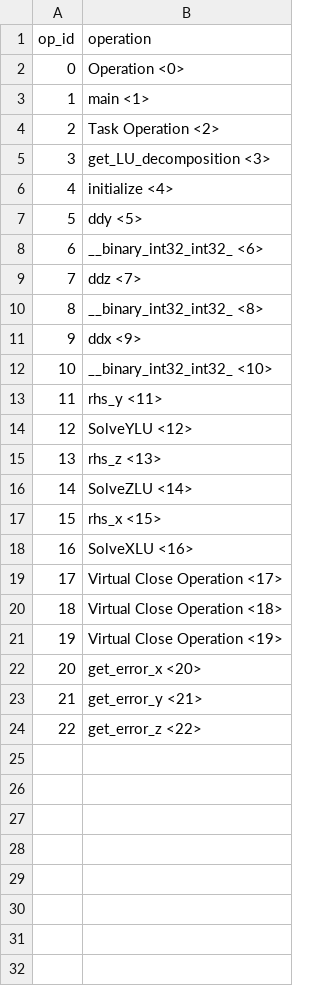
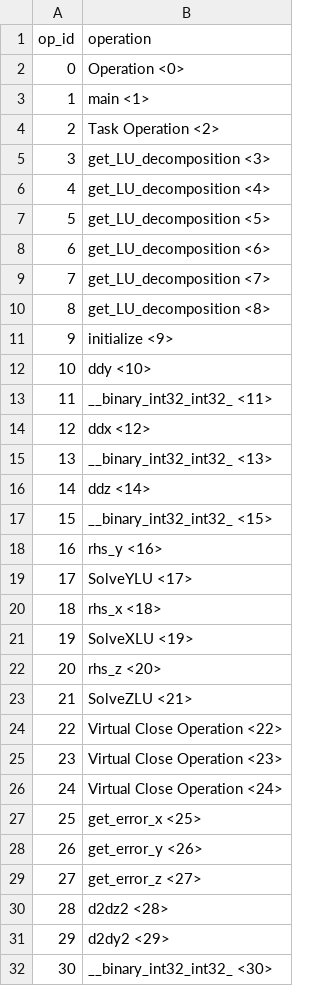
Before and after one commit to akshaysubr/regent-pade, a TSV file: spyprof/legion_prof/legion_prof_ops.tsv, drawn as a sheet; only a part is shown; the diff covers the shown part only.

Commit message:
Finished 2nd derivatives and checked everythin for correctness. Now need to add data parallelism

```diff
--- a/spyprof/legion_prof/legion_prof_ops.tsv
+++ b/spyprof/legion_prof/legion_prof_ops.tsv
@@ -5,20 +5,28 @@ op_id	operation
 3	get_LU_decomposition <3>
-4	initialize <4>
-5	ddy <5>
-6	__binary_int32_int32_ <6>
-7	ddz <7>
-8	__binary_int32_int32_ <8>
-9	ddx <9>
-10	__binary_int32_int32_ <10>
-11	rhs_y <11>
-12	SolveYLU <12>
-13	rhs_z <13>
-14	SolveZLU <14>
-15	rhs_x <15>
-16	SolveXLU <16>
-17	Virtual Close Operation <17>
-18	Virtual Close Operation <18>
-19	Virtual Close Operation <19>
-20	get_error_x <20>
-21	get_error_y <21>
-22	get_error_z <22>
+4	get_LU_decomposition <4>
+5	get_LU_decomposition <5>
+6	get_LU_decomposition <6>
+7	get_LU_decomposition <7>
+8	get_LU_decomposition <8>
+9	initialize <9>
+10	ddy <10>
+11	__binary_int32_int32_ <11>
+12	ddx <12>
+13	__binary_int32_int32_ <13>
+14	ddz <14>
+15	__binary_int32_int32_ <15>
+16	rhs_y <16>
+17	SolveYLU <17>
+18	rhs_x <18>
+19	SolveXLU <19>
+20	rhs_z <20>
+21	SolveZLU <21>
+22	Virtual Close Operation <22>
+23	Virtual Close Operation <23>
+24	Virtual Close Operation <24>
+25	get_error_x <25>
+26	get_error_y <26>
+27	get_error_z <27>
+28	d2dz2 <28>
+29	d2dy2 <29>
+30	__binary_int32_int32_ <30>
```
Also changed, not shown: 13 added rows elsewhere in this file, 14 other files.
